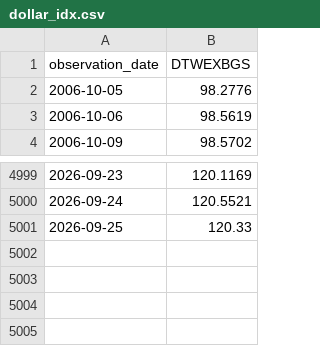
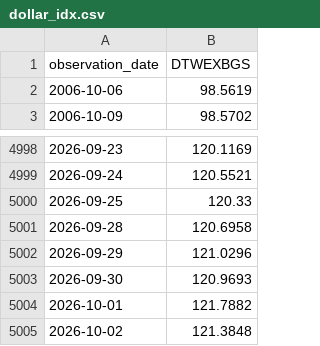
Before and after one commit to wind-flow/algogangs, a CSV file: pipeline/data/dollar_idx.csv, drawn as a sheet; only a part is shown, gaps mark what is left out; removed rows and columns are numbered as before the commit, all else as after; the diff names each change by its address in the sheet, - before the commit and + after, or states it on an @@ line.

```diff
--- a/pipeline/data/dollar_idx.csv
+++ b/pipeline/data/dollar_idx.csv
-row 2: 2006-10-05 | 98.2776
+row 5001: 2026-09-28 | 120.6958
+row 5002: 2026-09-29 | 121.0296
+row 5003: 2026-09-30 | 120.9693
+row 5004: 2026-10-01 | 121.7882
+row 5005: 2026-10-02 | 121.3848
```
Also changed, not shown: pipeline/data/hy_spread.csv, pipeline/data/rs_growth.csv, 29 other files.
